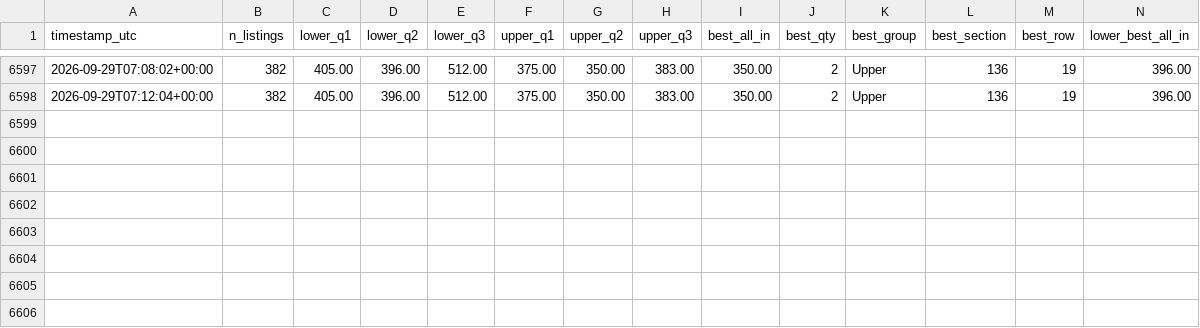
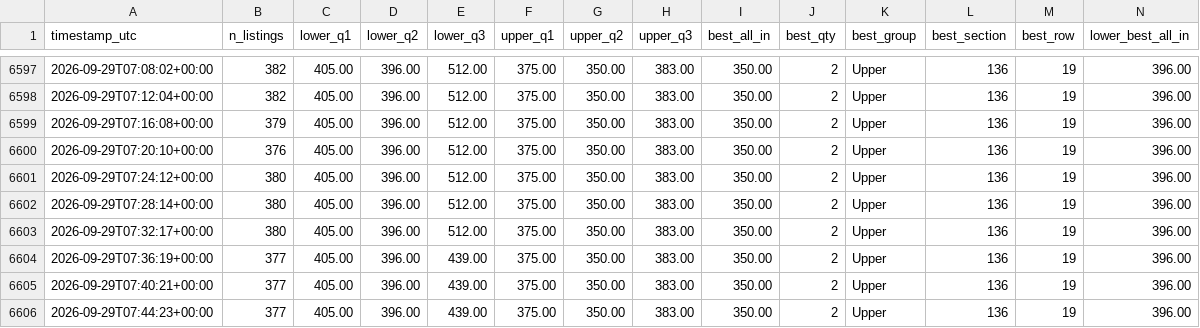
Before and after one commit to MaineMoose18/outx-ticket-watch, a CSV file: price_history.csv, drawn as a sheet; only a part is shown, gaps mark what is left out; rows hold the shown columns only; the diff names each change by its address in the sheet, - before the commit and + after, or states it on an @@ line.

```diff
--- a/price_history.csv
+++ b/price_history.csv
+row 6599: 2026-09-29T07:16:08+00:00 | 379 | 405.00 | 396.00 | 512.00 | 375.00 | 350.00 | 383.00 | 350.00 | 2 | Upper | 136 | 19 | 396.00
+row 6600: 2026-09-29T07:20:10+00:00 | 376 | 405.00 | 396.00 | 512.00 | 375.00 | 350.00 | 383.00 | 350.00 | 2 | Upper | 136 | 19 | 396.00
+row 6601: 2026-09-29T07:24:12+00:00 | 380 | 405.00 | 396.00 | 512.00 | 375.00 | 350.00 | 383.00 | 350.00 | 2 | Upper | 136 | 19 | 396.00
+row 6602: 2026-09-29T07:28:14+00:00 | 380 | 405.00 | 396.00 | 512.00 | 375.00 | 350.00 | 383.00 | 350.00 | 2 | Upper | 136 | 19 | 396.00
+row 6603: 2026-09-29T07:32:17+00:00 | 380 | 405.00 | 396.00 | 512.00 | 375.00 | 350.00 | 383.00 | 350.00 | 2 | Upper | 136 | 19 | 396.00
+row 6604: 2026-09-29T07:36:19+00:00 | 377 | 405.00 | 396.00 | 439.00 | 375.00 | 350.00 | 383.00 | 350.00 | 2 | Upper | 136 | 19 | 396.00
+row 6605: 2026-09-29T07:40:21+00:00 | 377 | 405.00 | 396.00 | 439.00 | 375.00 | 350.00 | 383.00 | 350.00 | 2 | Upper | 136 | 19 | 396.00
+row 6606: 2026-09-29T07:44:23+00:00 | 377 | 405.00 | 396.00 | 439.00 | 375.00 | 350.00 | 383.00 | 350.00 | 2 | Upper | 136 | 19 | 396.00
```
Also changed, not shown: 1 other file.
